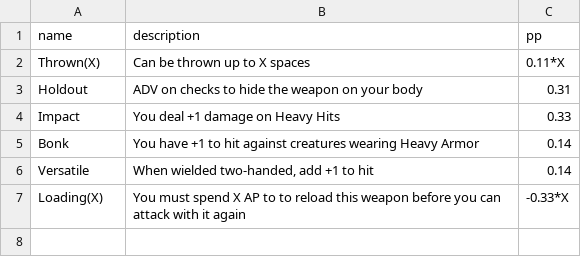
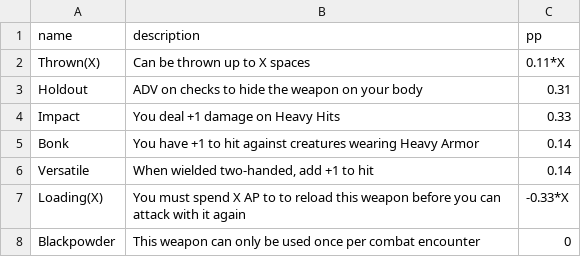
Before and after one commit to luis-jmtz/Root-RPG, a TSV file: Data/weapon_properties.tsv, drawn as a sheet.

```diff
--- a/Data/weapon_properties.tsv
+++ b/Data/weapon_properties.tsv
@@ -7 +7,2 @@ Versatile	When wielded two-handed, add +1 to hit	0.14
 Loading(X)	You must spend X AP to to reload this weapon before you can attack with it again	-0.33*X
+Blackpowder	This weapon can only be used once per combat encounter	0
```
Also changed, not shown: Data/weapons.tsv.
